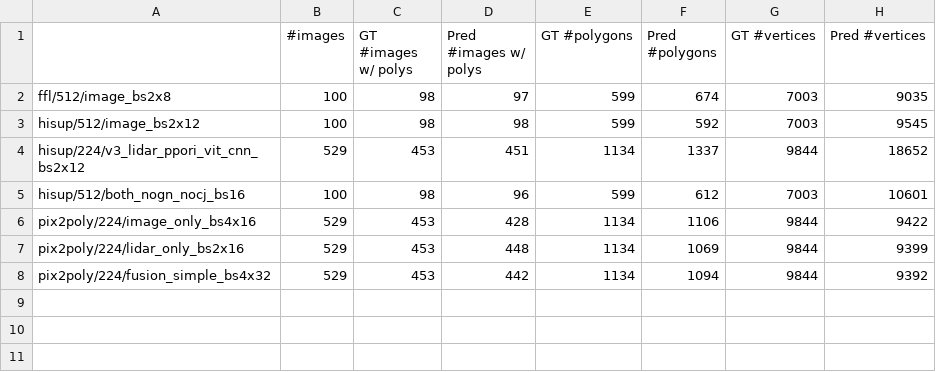
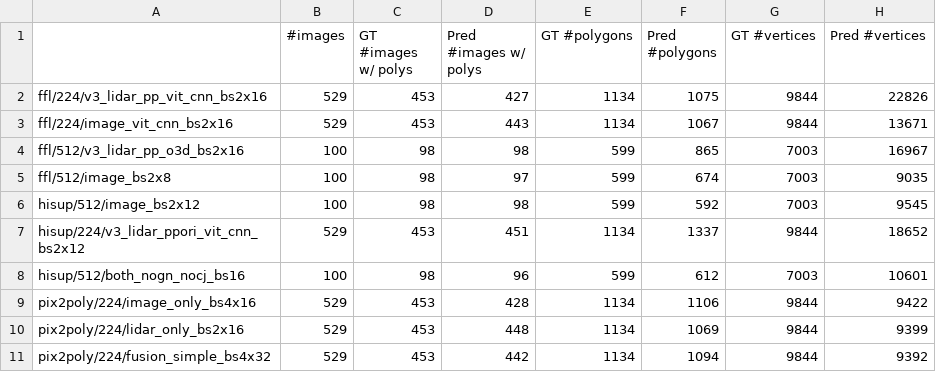
Before and after one commit to raphaelsulzer/PixelsPointsPolygons, a CSV file: results/metrics_stats.csv, drawn as a sheet; the diff names each change by its address in the sheet, - before the commit and + after, or states it on an @@ line.

```diff
--- a/results/metrics_stats.csv
+++ b/results/metrics_stats.csv
+row 2: ffl/224/v3_lidar_pp_vit_cnn_bs2x16 | 529 | 453 | 427 | 1134 | 1075 | 9844 | 22826
+row 3: ffl/224/image_vit_cnn_bs2x16 | 529 | 453 | 443 | 1134 | 1067 | 9844 | 13671
+row 4: ffl/512/v3_lidar_pp_o3d_bs2x16 | 100 | 98 | 98 | 599 | 865 | 7003 | 16967
```
Also changed, not shown: results/metrics_iou_polis_mta.csv, 17 other files.
